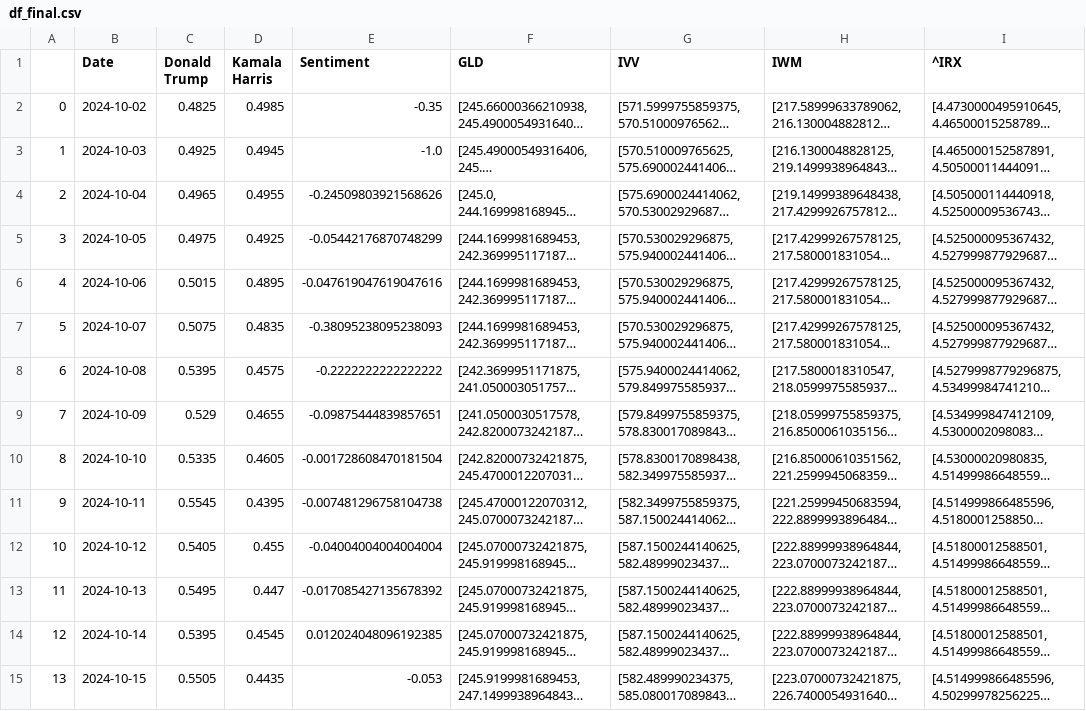
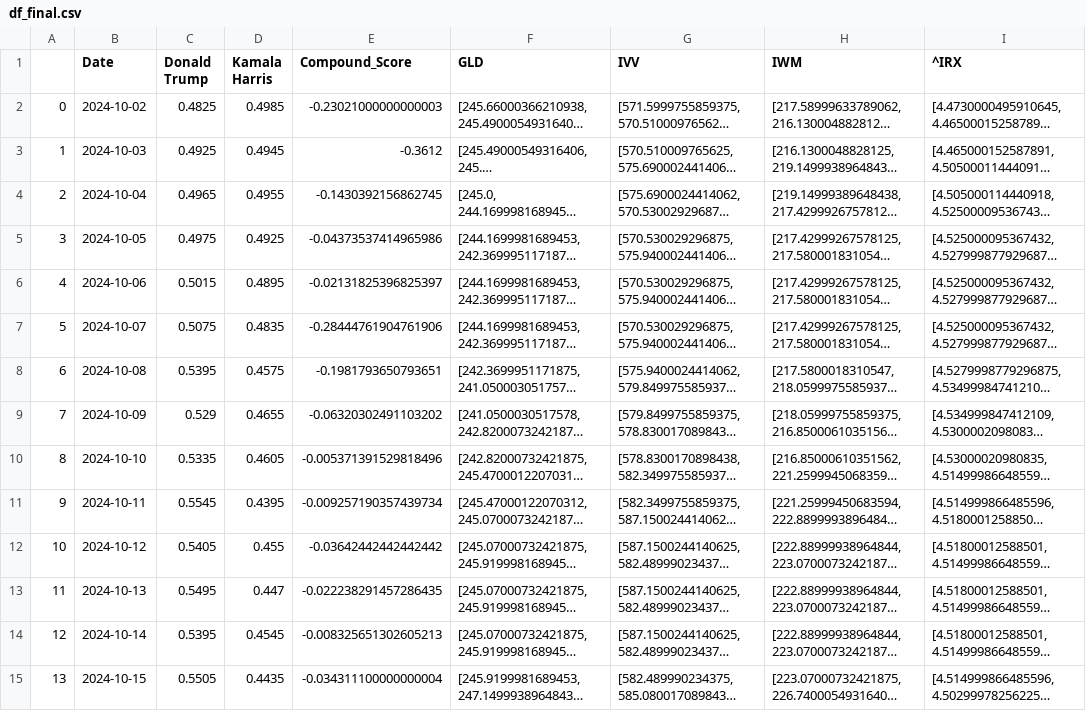
Before and after one commit to devanshjoshi/first-repo, a CSV file: df_final.csv, drawn as a sheet; only a part is shown; long unchanged cells end in …; the diff names each change by its address in the sheet, - before the commit and + after, or states it on an @@ line.

Commit message:
Add files via upload

```diff
--- a/df_final.csv
+++ b/df_final.csv
-E1: Sentiment
+E1: Compound_Score
-E2 (Compound_Score): -0.35
+E2 (Compound_Score): -0.23021000000000003
-E3 (Compound_Score): -1.0
+E3 (Compound_Score): -0.3612
-E4 (Compound_Score): -0.24509803921568626
+E4 (Compound_Score): -0.1430392156862745
-E5 (Compound_Score): -0.05442176870748299
+E5 (Compound_Score): -0.04373537414965986
-E6 (Compound_Score): -0.047619047619047616
+E6 (Compound_Score): -0.02131825396825397
-E7 (Compound_Score): -0.38095238095238093
+E7 (Compound_Score): -0.28444761904761906
-E8 (Compound_Score): -0.2222222222222222
+E8 (Compound_Score): -0.1981793650793651
-E9 (Compound_Score): -0.09875444839857651
+E9 (Compound_Score): -0.06320302491103202
-E10 (Compound_Score): -0.001728608470181504
+E10 (Compound_Score): -0.005371391529818496
-E11 (Compound_Score): -0.007481296758104738
+E11 (Compound_Score): -0.009257190357439734
-E12 (Compound_Score): -0.04004004004004004
+E12 (Compound_Score): -0.03642442442442442
-E13 (Compound_Score): -0.017085427135678392
+E13 (Compound_Score): -0.022238291457286435
-E14 (Compound_Score): 0.012024048096192385
+E14 (Compound_Score): -0.008325651302605213
-E15 (Compound_Score): -0.053
+E15 (Compound_Score): -0.034311100000000004
```
